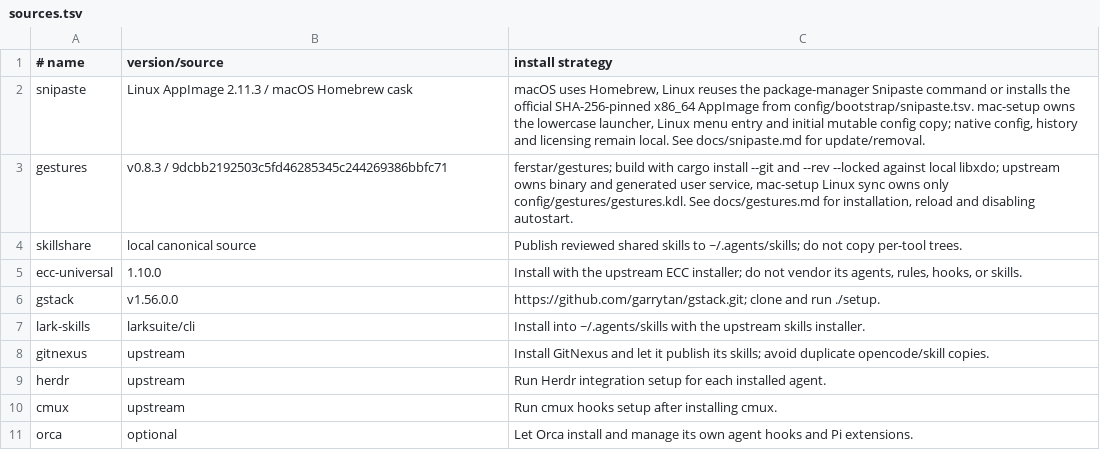
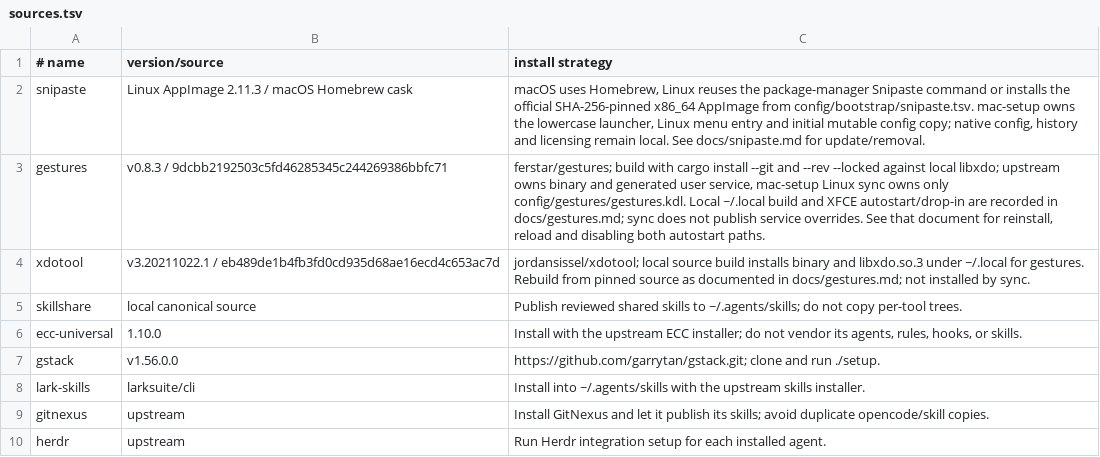
Before and after one commit to AndreGeng/mac-setup, a TSV file: config/agents/sources.tsv, drawn as a sheet; only a part is shown; the shorter side is filled out with more unchanged rows.

Commit message:
docs: record gestures user installation and XFCE autostart

```diff
--- a/config/agents/sources.tsv
+++ b/config/agents/sources.tsv
@@ -2,3 +2,4 @@
 snipaste	Linux AppImage 2.11.3 / macOS Homebrew cask	macOS uses Homebrew, Linux reuses the package-manager Snipaste command or installs the official SHA-256-pinned x86_64 AppImage from config/bootstrap/snipaste.tsv. mac-setup owns the lowercase launcher, Linux menu entry and initial mutable config copy; native config, history and licensing remain local. See docs/snipaste.md for update/removal.
-gestures	v0.8.3 / 9dcbb2192503c5fd46285345c244269386bbfc71	ferstar/gestures; build with cargo install --git and --rev --locked against local libxdo; upstream owns binary and generated user service, mac-setup Linux sync owns only config/gestures/gestures.kdl. See docs/gestures.md for installation, reload and disabling autostart.
+gestures	v0.8.3 / 9dcbb2192503c5fd46285345c244269386bbfc71	ferstar/gestures; build with cargo install --git and --rev --locked against local libxdo; upstream owns binary and generated user service, mac-setup Linux sync owns only config/gestures/gestures.kdl. Local ~/.local build and XFCE autostart/drop-in are recorded in docs/gestures.md; sync does not publish service overrides. See that document for reinstall, reload and disabling both autostart paths.
+xdotool	v3.20211022.1 / eb489de1b4fb3fd0cd935d68ae16ecd4c653ac7d	jordansissel/xdotool; local source build installs binary and libxdo.so.3 under ~/.local for gestures. Rebuild from pinned source as documented in docs/gestures.md; not installed by sync.
 skillshare	local canonical source	Publish reviewed shared skills to ~/.agents/skills; do not copy per-tool trees.
```
Also changed, not shown: 1 other file.
